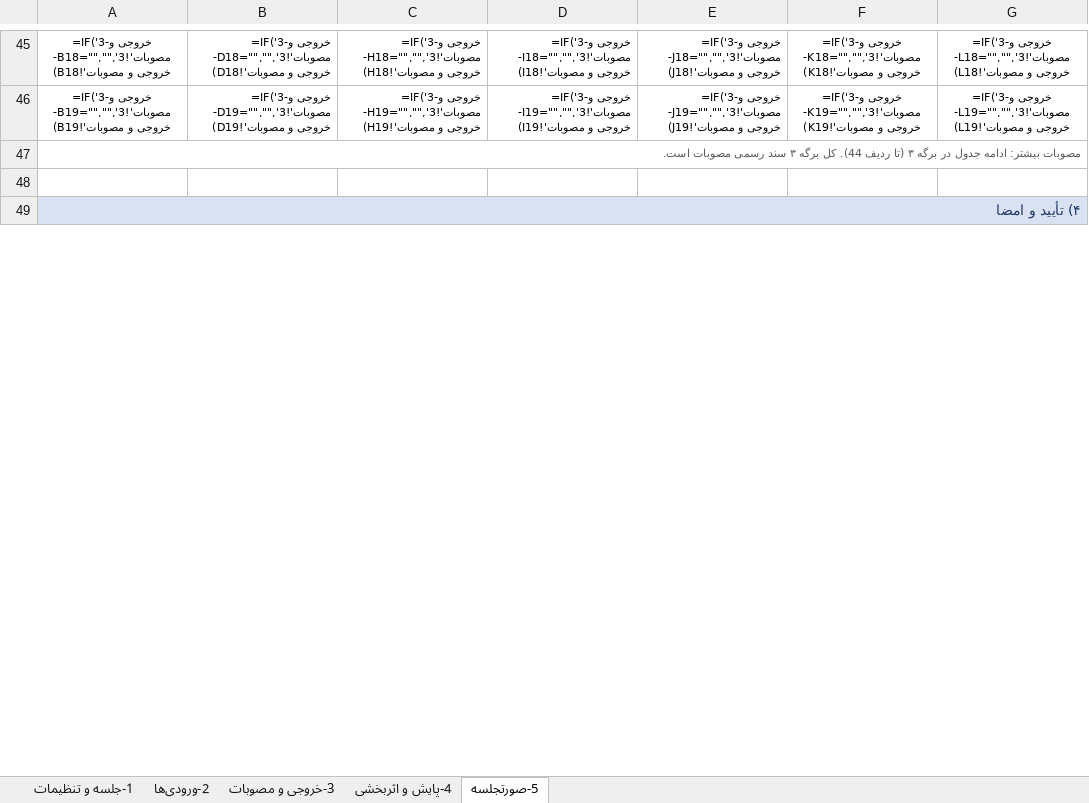
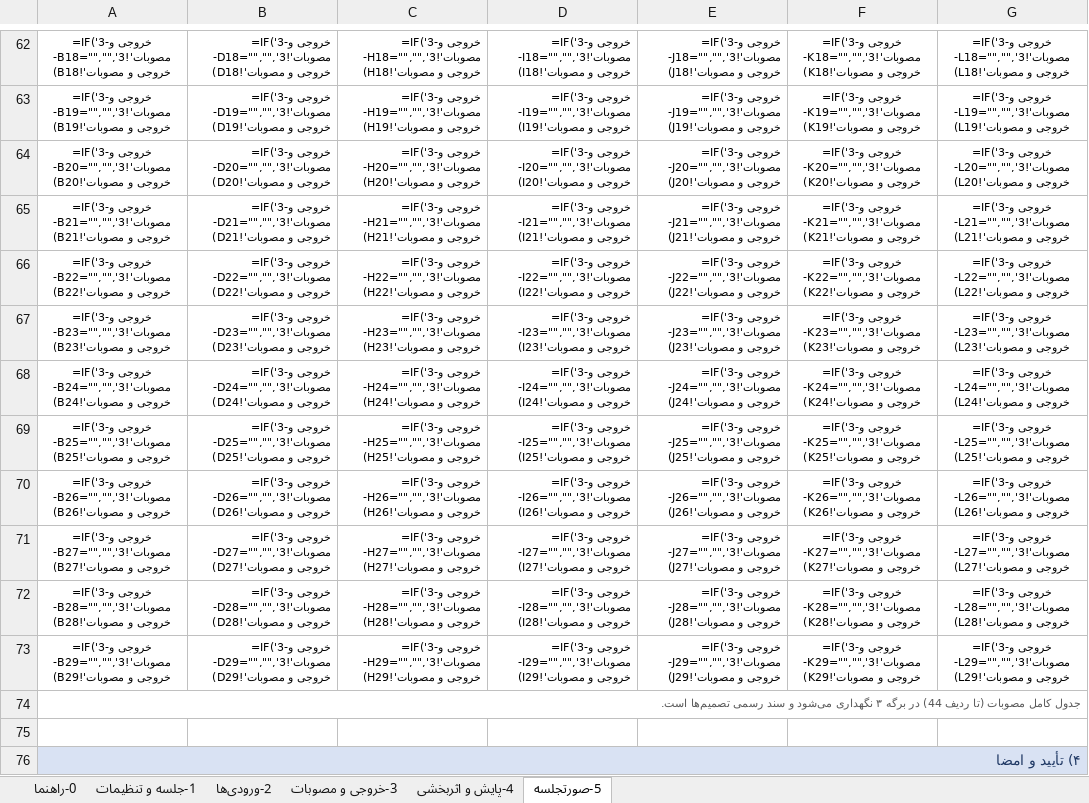
Before and after one commit to bagherbolandi/Management-Review, an Excel workbook: IMS_Management_Review_FA_v1.xlsx, sheet 5-صورتجلسه, drawn as a sheet; only a part is shown, gaps mark what is left out; values as stored, in another font and other column widths than the file's, no borders; formulas without a stored value are shown as written; addresses are those after the commit; the diff covers the shown part only; the diff names each change by its address in the sheet, - before the commit and + after, or states it on an @@ line.

Commit message:
Complete IMS management review package: guide sheet, 20 output topics, demo workbook, verifier
- add 0-راهنما sheet: 9-step execution path, data owner for each of the 29
  inputs, 10 completion rules mapped to clauses
- extend decisions sheet to 9 mandatory outputs + 11 supplementary topics
  (OUT-10..OUT-20) with free rows for extra decisions
- printable minutes now mirror all 29 inputs and 25 decisions with page breaks
- add completion index (0-100) and input coverage metrics on settings sheet
- dropdown lists now auto-extend via OFFSET/COUNTA named ranges
- add IMS_Management_Review_FA_v1_Demo.xlsx (fictional data, lavender marking)
- add tools/fill_demo_data.py and tools/verify_workbook.py (565 formulas checked)

Co-authored-by: arena-agent <297053741+arena-agent@users.noreply.github.com>

```diff
--- a/IMS_Management_Review_FA_v1.xlsx (sheet 5-صورتجلسه)
+++ b/IMS_Management_Review_FA_v1.xlsx (sheet 5-صورتجلسه)
+sheet tab: 0-راهنما
+row 64: =IF('3-خروجی و مصوبات'!B20="","",'3-خروجی و مصوبات'!B20) | =IF('3-خروجی و مصوبات'!D20="","",'3-خروجی و مصوبات'!D20) | =IF('3-خروجی و مصوبات'!H20="","",'3-خروجی و مصوبات'!H20) | =IF('3-خروجی و مصوبات'!I20="","",'3-خروجی و مصوبات'!I20) | =IF('3-خروجی و مصوبات'!J20="","",'3-خروجی و مصوبات'!J20) | =IF('3-خروجی و مصوبات'!K20="","",'3-خروجی و مصوبات'!K20) | =IF('3-خروجی و مصوبات'!L20="","",'3-خروجی و مصوبات'!L20)
+row 65: =IF('3-خروجی و مصوبات'!B21="","",'3-خروجی و مصوبات'!B21) | =IF('3-خروجی و مصوبات'!D21="","",'3-خروجی و مصوبات'!D21) | =IF('3-خروجی و مصوبات'!H21="","",'3-خروجی و مصوبات'!H21) | =IF('3-خروجی و مصوبات'!I21="","",'3-خروجی و مصوبات'!I21) | =IF('3-خروجی و مصوبات'!J21="","",'3-خروجی و مصوبات'!J21) | =IF('3-خروجی و مصوبات'!K21="","",'3-خروجی و مصوبات'!K21) | =IF('3-خروجی و مصوبات'!L21="","",'3-خروجی و مصوبات'!L21)
+row 66: =IF('3-خروجی و مصوبات'!B22="","",'3-خروجی و مصوبات'!B22) | =IF('3-خروجی و مصوبات'!D22="","",'3-خروجی و مصوبات'!D22) | =IF('3-خروجی و مصوبات'!H22="","",'3-خروجی و مصوبات'!H22) | =IF('3-خروجی و مصوبات'!I22="","",'3-خروجی و مصوبات'!I22) | =IF('3-خروجی و مصوبات'!J22="","",'3-خروجی و مصوبات'!J22) | =IF('3-خروجی و مصوبات'!K22="","",'3-خروجی و مصوبات'!K22) | =IF('3-خروجی و مصوبات'!L22="","",'3-خروجی و مصوبات'!L22)
+row 67: =IF('3-خروجی و مصوبات'!B23="","",'3-خروجی و مصوبات'!B23) | =IF('3-خروجی و مصوبات'!D23="","",'3-خروجی و مصوبات'!D23) | =IF('3-خروجی و مصوبات'!H23="","",'3-خروجی و مصوبات'!H23) | =IF('3-خروجی و مصوبات'!I23="","",'3-خروجی و مصوبات'!I23) | =IF('3-خروجی و مصوبات'!J23="","",'3-خروجی و مصوبات'!J23) | =IF('3-خروجی و مصوبات'!K23="","",'3-خروجی و مصوبات'!K23) | =IF('3-خروجی و مصوبات'!L23="","",'3-خروجی و مصوبات'!L23)
+row 68: =IF('3-خروجی و مصوبات'!B24="","",'3-خروجی و مصوبات'!B24) | =IF('3-خروجی و مصوبات'!D24="","",'3-خروجی و مصوبات'!D24) | =IF('3-خروجی و مصوبات'!H24="","",'3-خروجی و مصوبات'!H24) | =IF('3-خروجی و مصوبات'!I24="","",'3-خروجی و مصوبات'!I24) | =IF('3-خروجی و مصوبات'!J24="","",'3-خروجی و مصوبات'!J24) | =IF('3-خروجی و مصوبات'!K24="","",'3-خروجی و مصوبات'!K24) | =IF('3-خروجی و مصوبات'!L24="","",'3-خروجی و مصوبات'!L24)
+row 69: =IF('3-خروجی و مصوبات'!B25="","",'3-خروجی و مصوبات'!B25) | =IF('3-خروجی و مصوبات'!D25="","",'3-خروجی و مصوبات'!D25) | =IF('3-خروجی و مصوبات'!H25="","",'3-خروجی و مصوبات'!H25) | =IF('3-خروجی و مصوبات'!I25="","",'3-خروجی و مصوبات'!I25) | =IF('3-خروجی و مصوبات'!J25="","",'3-خروجی و مصوبات'!J25) | =IF('3-خروجی و مصوبات'!K25="","",'3-خروجی و مصوبات'!K25) | =IF('3-خروجی و مصوبات'!L25="","",'3-خروجی و مصوبات'!L25)
+row 70: =IF('3-خروجی و مصوبات'!B26="","",'3-خروجی و مصوبات'!B26) | =IF('3-خروجی و مصوبات'!D26="","",'3-خروجی و مصوبات'!D26) | =IF('3-خروجی و مصوبات'!H26="","",'3-خروجی و مصوبات'!H26) | =IF('3-خروجی و مصوبات'!I26="","",'3-خروجی و مصوبات'!I26) | =IF('3-خروجی و مصوبات'!J26="","",'3-خروجی و مصوبات'!J26) | =IF('3-خروجی و مصوبات'!K26="","",'3-خروجی و مصوبات'!K26) | =IF('3-خروجی و مصوبات'!L26="","",'3-خروجی و مصوبات'!L26)
+row 71: =IF('3-خروجی و مصوبات'!B27="","",'3-خروجی و مصوبات'!B27) | =IF('3-خروجی و مصوبات'!D27="","",'3-خروجی و مصوبات'!D27) | =IF('3-خروجی و مصوبات'!H27="","",'3-خروجی و مصوبات'!H27) | =IF('3-خروجی و مصوبات'!I27="","",'3-خروجی و مصوبات'!I27) | =IF('3-خروجی و مصوبات'!J27="","",'3-خروجی و مصوبات'!J27) | =IF('3-خروجی و مصوبات'!K27="","",'3-خروجی و مصوبات'!K27) | =IF('3-خروجی و مصوبات'!L27="","",'3-خروجی و مصوبات'!L27)
+row 72: =IF('3-خروجی و مصوبات'!B28="","",'3-خروجی و مصوبات'!B28) | =IF('3-خروجی و مصوبات'!D28="","",'3-خروجی و مصوبات'!D28) | =IF('3-خروجی و مصوبات'!H28="","",'3-خروجی و مصوبات'!H28) | =IF('3-خروجی و مصوبات'!I28="","",'3-خروجی و مصوبات'!I28) | =IF('3-خروجی و مصوبات'!J28="","",'3-خروجی و مصوبات'!J28) | =IF('3-خروجی و مصوبات'!K28="","",'3-خروجی و مصوبات'!K28) | =IF('3-خروجی و مصوبات'!L28="","",'3-خروجی و مصوبات'!L28)
+row 73: =IF('3-خروجی و مصوبات'!B29="","",'3-خروجی و مصوبات'!B29) | =IF('3-خروجی و مصوبات'!D29="","",'3-خروجی و مصوبات'!D29) | =IF('3-خروجی و مصوبات'!H29="","",'3-خروجی و مصوبات'!H29) | =IF('3-خروجی و مصوبات'!I29="","",'3-خروجی و مصوبات'!I29) | =IF('3-خروجی و مصوبات'!J29="","",'3-خروجی و مصوبات'!J29) | =IF('3-خروجی و مصوبات'!K29="","",'3-خروجی و مصوبات'!K29) | =IF('3-خروجی و مصوبات'!L29="","",'3-خروجی و مصوبات'!L29)
-A74: مصوبات بیشتر: ادامه جدول در برگه ۳ (تا ردیف 44). کل برگه ۳ سند رسمی مصوبات است.
+A74: جدول کامل مصوبات (تا ردیف 44) در برگه ۳ نگهداری می‌شود و سند رسمی تصمیم‌ها است.
```
Also changed, not shown: 17 added rows and 3 edited cells elsewhere in this sheet, sheet 3-خروجی و مصوبات, sheet 1-جلسه و تنظیمات, 6 other files.
